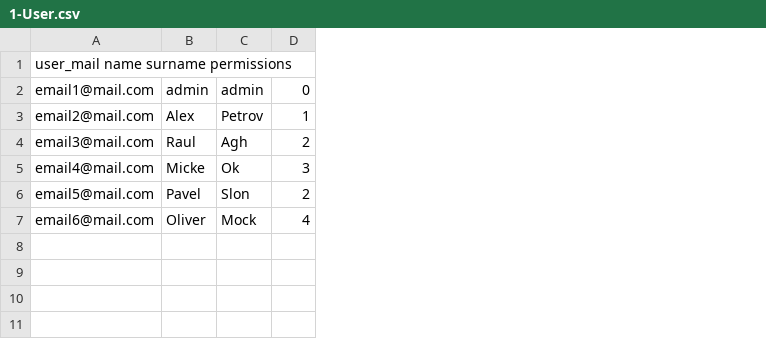
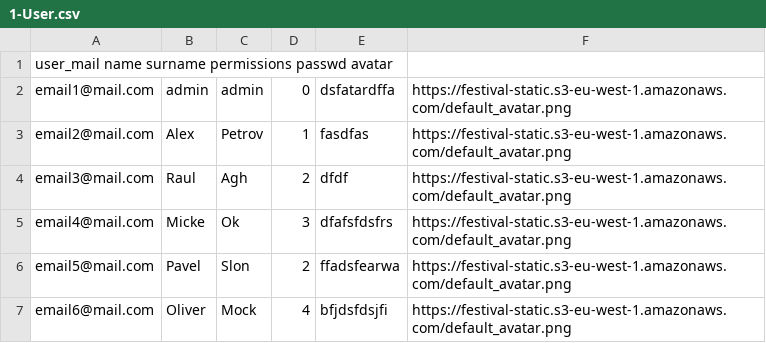
Before and after one commit to x00Pavel/festival-IS, a CSV file: src/data/1-User.csv, drawn as a sheet; the diff names each change by its address in the sheet, - before the commit and + after, or states it on an @@ line.

```diff
--- a/src/data/1-User.csv
+++ b/src/data/1-User.csv
+column E, rows 2-7: dsfatardffa | fasdfas | dfdf | dfafsfdsfrs | ffadsfearwa | bfjdsfdsjfi
+column F, rows 2-7: all https://festival-static.s3-eu-west-1.amazonaws.com/default_avatar.png
-A1: user_mail name surname permissions
+A1: user_mail name surname permissions passwd avatar
```
Also changed, not shown: 4 other files.
